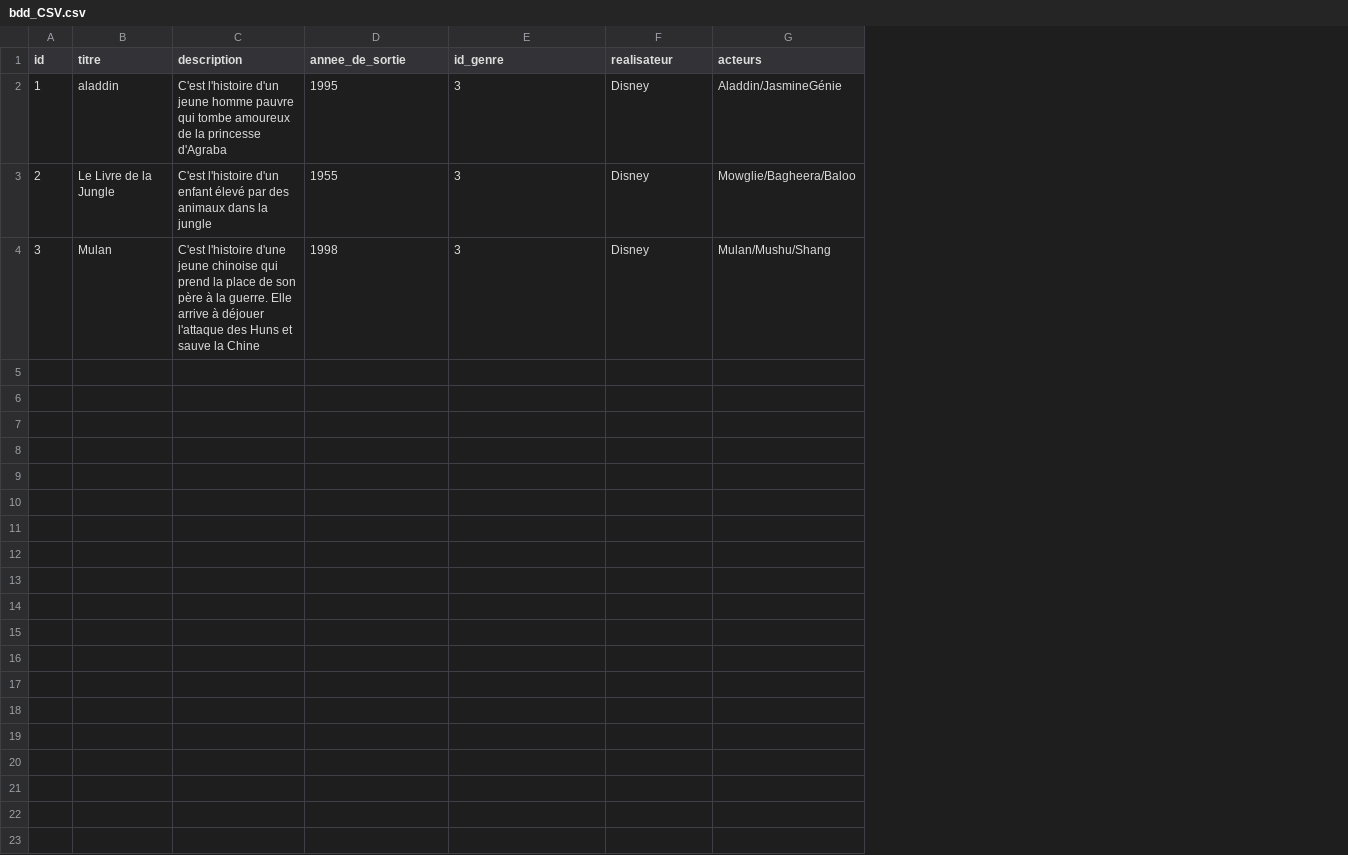
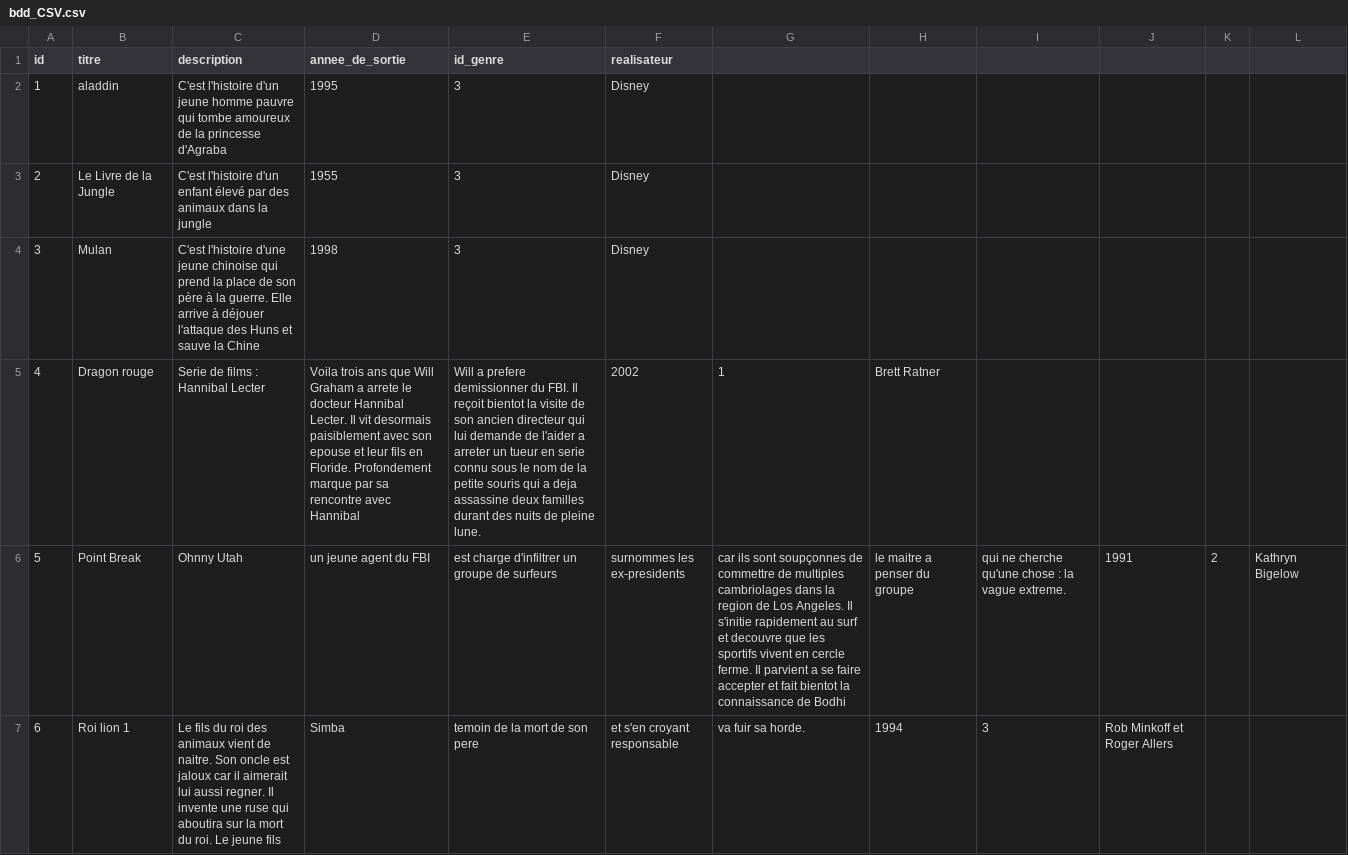
Before and after one commit to rainbow59/Cinematheque, a CSV file: bdd_CSV.csv, drawn as a sheet; removed rows and columns are numbered as before the commit, all else as after; the diff names each change by its address in the sheet, - before the commit and + after, or states it on an @@ line.

Commit message:
liste films Aleth + Laura

```diff
--- a/bdd_CSV.csv
+++ b/bdd_CSV.csv
-column G (acteurs), rows 2-4: Aladdin/JasmineGénie | Mowglie/Bagheera/Baloo | Mulan/Mushu/Shang
+column G, empty
+column H, empty
+column I, empty
+column J, empty
+column K, empty
+column L, empty
+row 5: 4 | Dragon rouge | Serie de films : Hannibal Lecter | Voila trois ans que Will Graham a arrete le docteur Hannibal Lecter. Il vit desormais paisiblement avec son epouse et leur fils en Floride. Profondement marque par sa rencontre avec Hannibal | Will a prefere demissionner du FBI. Il reçoit bientot la visite de son ancien directeur qui lui demande de l'aider a arreter un tueur en serie connu sous le nom de la petite souris qui a deja assassine deux familles durant des nuits de pleine lune. | 2002 | 1 | Brett Ratner
+row 6: 5 | Point Break | Ohnny Utah | un jeune agent du FBI | est charge d'infiltrer un groupe de surfeurs | surnommes les ex-presidents | car ils sont soupçonnes de commettre de multiples cambriolages dans la region de Los Angeles. Il s'initie rapidement au surf et decouvre que les sportifs vivent en cercle ferme. Il parvient a se faire accepter et fait bientot la connaissance de Bodhi | le maitre a penser du groupe | qui ne cherche qu'une chose : la vague extreme. | 1991 | 2 | Kathryn Bigelow
+row 7: 6 | Roi lion 1 | Le fils du roi des animaux vient de naitre. Son oncle est jaloux car il aimerait lui aussi regner. Il invente une ruse qui aboutira sur la mort du roi. Le jeune fils | Simba | temoin de la mort de son pere | et s'en croyant responsable | va fuir sa horde. | 1994 | 3 | Rob Minkoff et Roger Allers
```
Also changed, not shown: 1 other file.
